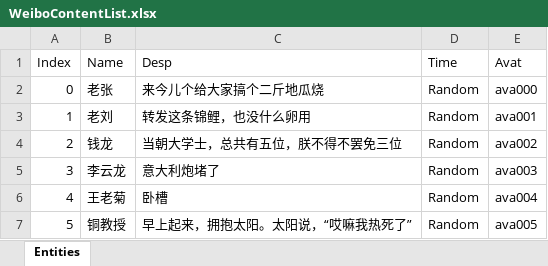
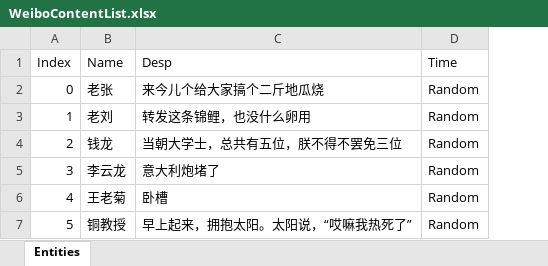
Before and after one commit to nmbswls/CSCI529, an Excel workbook: Assets/Resources/WeiboTxt/WeiboContentList.xlsx, sheet Entities, drawn as a sheet; values as stored, in another font and other column widths than the file's, no borders; the diff names each change by its address in the sheet, - before the commit and + after, or states it on an @@ line.

```diff
--- a/Assets/Resources/WeiboTxt/WeiboContentList.xlsx (sheet Entities)
+++ b/Assets/Resources/WeiboTxt/WeiboContentList.xlsx (sheet Entities)
-column E (Avat), rows 2-7: ava000 | ava001 | ava002 | ava003 | ava004 | ava005
```
Also changed, not shown: 20 other files.
